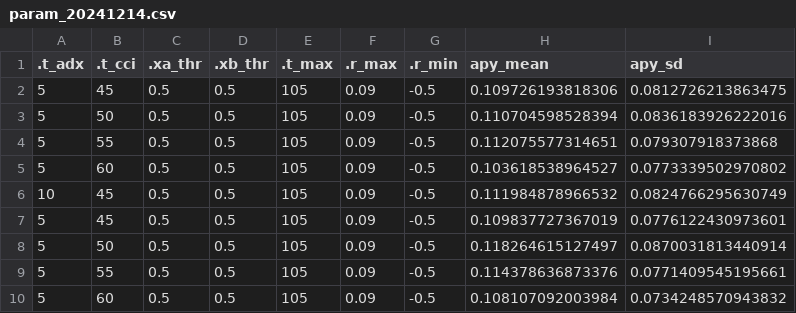
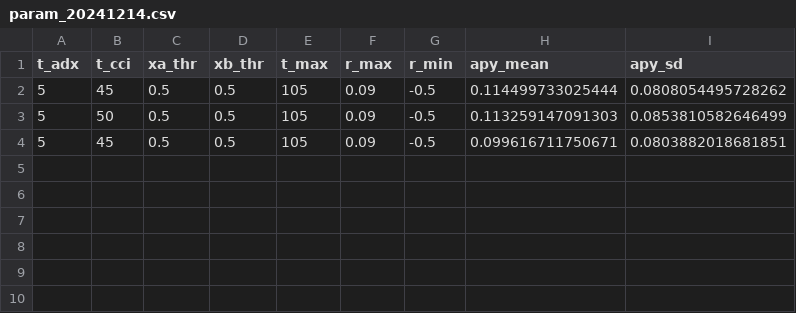
Before and after one commit to enzohe36/quant, a CSV file: assets/param_20241214.csv, drawn as a sheet.

Commit message:
Recoded buy(), sell(), query() using pipelines. backtest() now uses calendar days. Verified overestimation in previous sample_apy() algorithm; current APY ~0.05. Combined backtest(), sa_apy() in param optimization; total time ~50 s.

```diff
--- a/assets/param_20241214.csv
+++ b/assets/param_20241214.csv
@@ -1,10 +1,4 @@
-.t_adx,.t_cci,.xa_thr,.xb_thr,.t_max,.r_max,.r_min,apy_mean,apy_sd
-5,45,0.5,0.5,105,0.09,-0.5,0.109726193818306,0.0812726213863475
-5,50,0.5,0.5,105,0.09,-0.5,0.110704598528394,0.0836183926222016
-5,55,0.5,0.5,105,0.09,-0.5,0.112075577314651,0.079307918373868
-5,60,0.5,0.5,105,0.09,-0.5,0.103618538964527,0.0773339502970802
-10,45,0.5,0.5,105,0.09,-0.5,0.111984878966532,0.0824766295630749
-5,45,0.5,0.5,105,0.09,-0.5,0.109837727367019,0.0776122430973601
-5,50,0.5,0.5,105,0.09,-0.5,0.118264615127497,0.0870031813440914
-5,55,0.5,0.5,105,0.09,-0.5,0.114378636873376,0.0771409545195661
-5,60,0.5,0.5,105,0.09,-0.5,0.108107092003984,0.0734248570943832
+t_adx,t_cci,xa_thr,xb_thr,t_max,r_max,r_min,apy_mean,apy_sd
+5,45,0.5,0.5,105,0.09,-0.5,0.114499733025444,0.0808054495728262
+5,50,0.5,0.5,105,0.09,-0.5,0.113259147091303,0.0853810582646499
+5,45,0.5,0.5,105,0.09,-0.5,0.099616711750671,0.0803882018681851
```
Also changed, not shown: assets/portfolio.csv, 10 other files.
